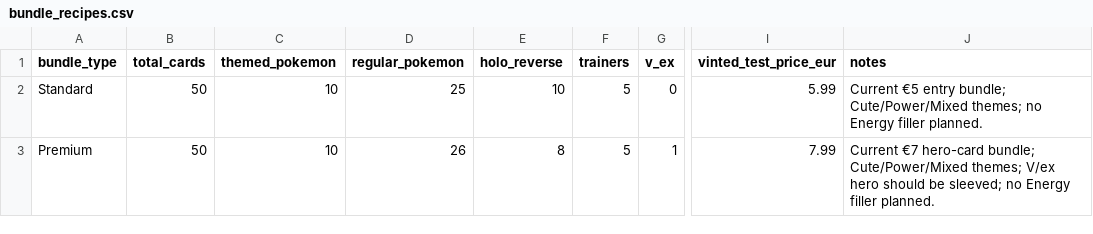
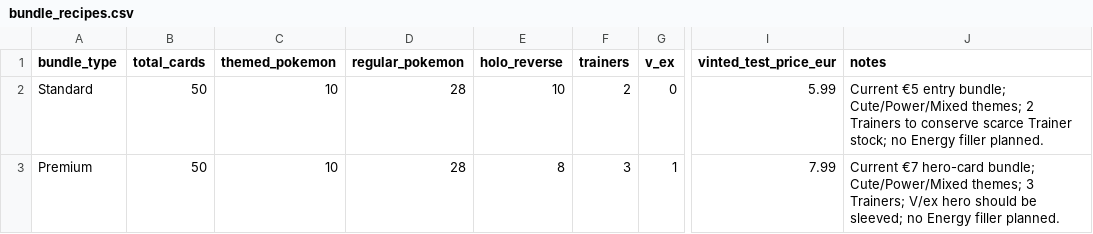
Before and after one commit to Muzzimu/pokemon-deal-scanner, a CSV file: data/business/bundle_recipes.csv, drawn as a sheet; only a part is shown, gaps mark what is left out; the diff names each change by its address in the sheet, - before the commit and + after, or states it on an @@ line.

Commit message:
Reduce Trainer allocation per bundle

```diff
--- a/data/business/bundle_recipes.csv
+++ b/data/business/bundle_recipes.csv
-D2 (regular_pokemon): 25
+D2 (regular_pokemon): 28
-F2 (trainers): 5
+F2 (trainers): 2
-J2 (notes): …Cute/Power/Mixed themes; no Energy…
+J2 (notes): …Cute/Power/Mixed themes; 2 Trainers to conserve scarce Trainer stock; no Energy…
-D3 (regular_pokemon): 26
+D3 (regular_pokemon): 28
-F3 (trainers): 5
+F3 (trainers): 3
-J3 (notes): …Cute/Power/Mixed themes; V/ex hero…
+J3 (notes): …Cute/Power/Mixed themes; 3 Trainers; V/ex hero…
```
